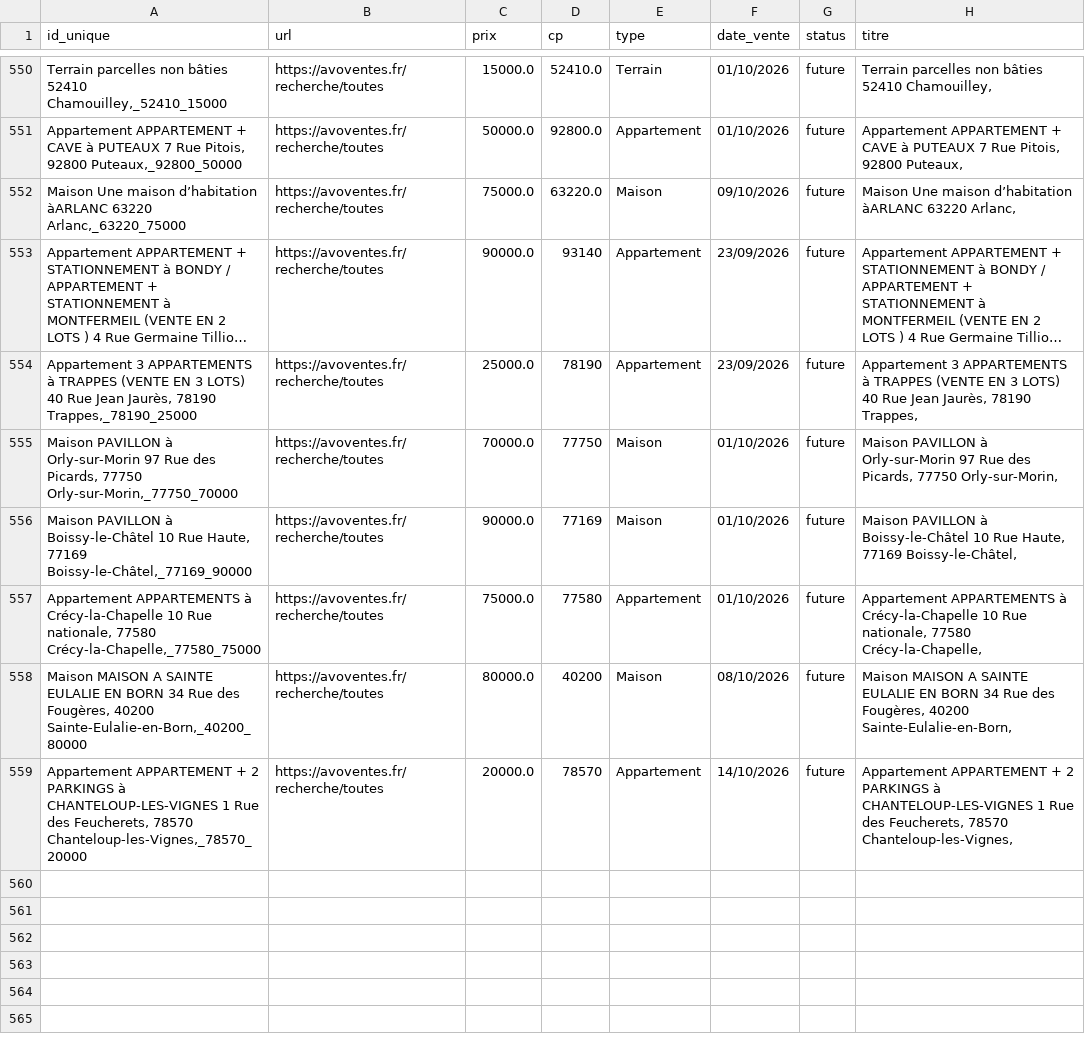
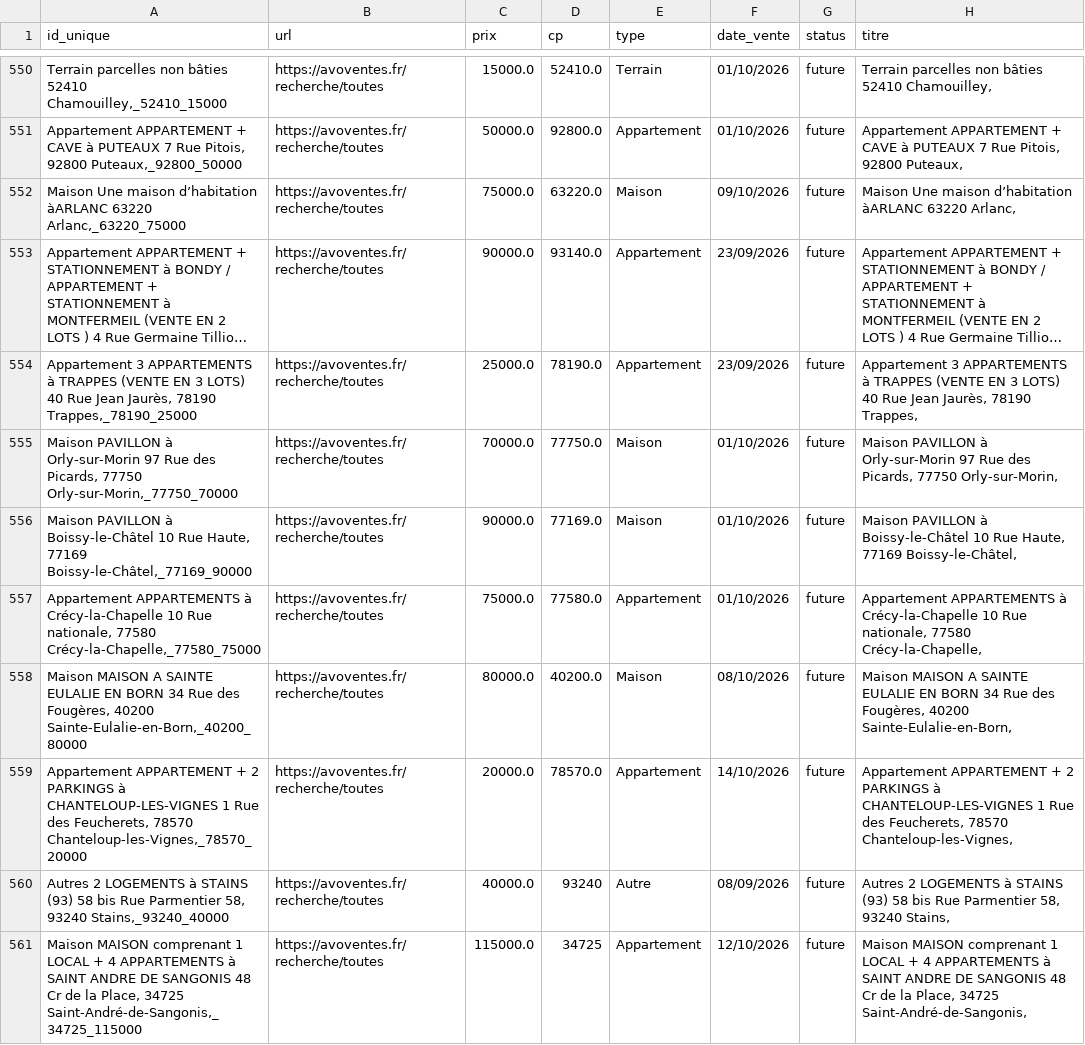
Before and after one commit to mathiasrou/viager-scraper, a CSV file: historique_avoventes.csv, drawn as a sheet; only a part is shown, gaps mark what is left out; long unchanged cells end in …; the diff names each change by its address in the sheet, - before the commit and + after, or states it on an @@ line.

```diff
--- a/historique_avoventes.csv
+++ b/historique_avoventes.csv
-D553 (cp): 93140
+D553 (cp): 93140.0
-D554 (cp): 78190
+D554 (cp): 78190.0
-D555 (cp): 77750
+D555 (cp): 77750.0
-D556 (cp): 77169
+D556 (cp): 77169.0
-D557 (cp): 77580
+D557 (cp): 77580.0
-D558 (cp): 40200
+D558 (cp): 40200.0
-D559 (cp): 78570
+D559 (cp): 78570.0
+row 560: Autres 2 LOGEMENTS à STAINS (93) 58 bis Rue Parmentier 58, 93240 Stains,_93240_40000 | https://avoventes.fr/recherche/toutes | 40000.0 | 93240 | Autre | 08/09/2026 | future | Autres 2 LOGEMENTS à STAINS (93) 58 bis Rue Parmentier 58, 93240 Stains,
+row 561: Maison MAISON comprenant 1 LOCAL + 4 APPARTEMENTS à SAINT ANDRE DE SANGONIS 48 Cr de la Place, 34725 Saint-André-de-Sangonis,_34725_115000 | https://avoventes.fr/recherche/toutes | 115000.0 | 34725 | Appartement | 12/10/2026 | future | Maison MAISON comprenant 1 LOCAL + 4 APPARTEMENTS à SAINT ANDRE DE SANGONIS 48 Cr de la Place, 34725 Saint-André-de-Sangonis,
```
Also changed, not shown: historique_ids.csv, historique_immo.csv, 1 other file.
